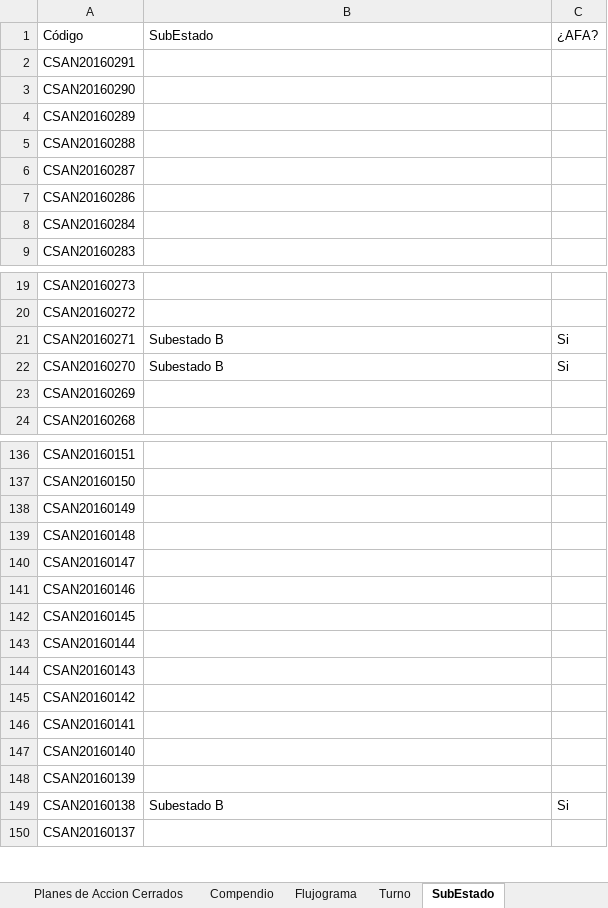
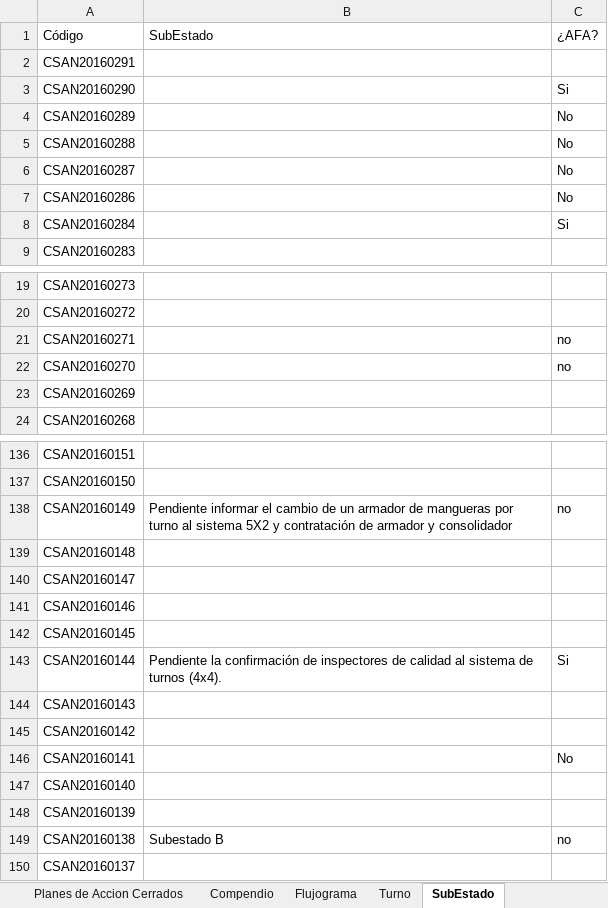
Before and after one commit to Alecitapaz/CSAN, an Excel workbook: BASE DE DATOS CSAN.xlsm, sheet SubEstado, drawn as a sheet; only a part is shown, gaps mark what is left out; values as stored, in another font and other column widths than the file's, no borders; the diff covers the shown part only; the diff names each change by its address in the sheet, - before the commit and + after, or states it on an @@ line.

```diff
--- a/BASE DE DATOS CSAN.xlsm (sheet SubEstado)
+++ b/BASE DE DATOS CSAN.xlsm (sheet SubEstado)
-C3: (empty)
+C3: Si
-C4:C7: (empty)
+C4:C7: No
-C8: (empty)
+C8: Si
-B21:B22: Subestado B
+B21:B22: (empty)
-C21:C22: Si
+C21:C22: no
-B138: (empty)
+B138: Pendiente informar el cambio de un armador de mangueras por turno al sistema 5X2 y contratación de armador y consolidador
-C138: (empty)
+C138: no
-B143: (empty)
+B143: Pendiente la confirmación de inspectores de calidad al sistema de turnos (4x4).
-C143: (empty)
+C143: Si
-C146: (empty)
+C146: No
-C149: Si
+C149: no
```
Also changed, not shown: 155 edited cells elsewhere in this sheet, sheet Compendio.
